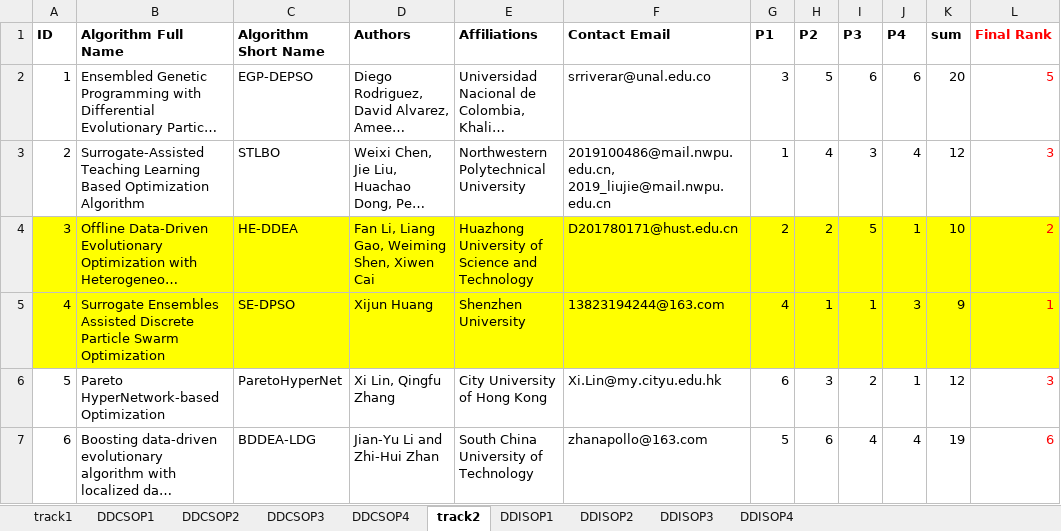
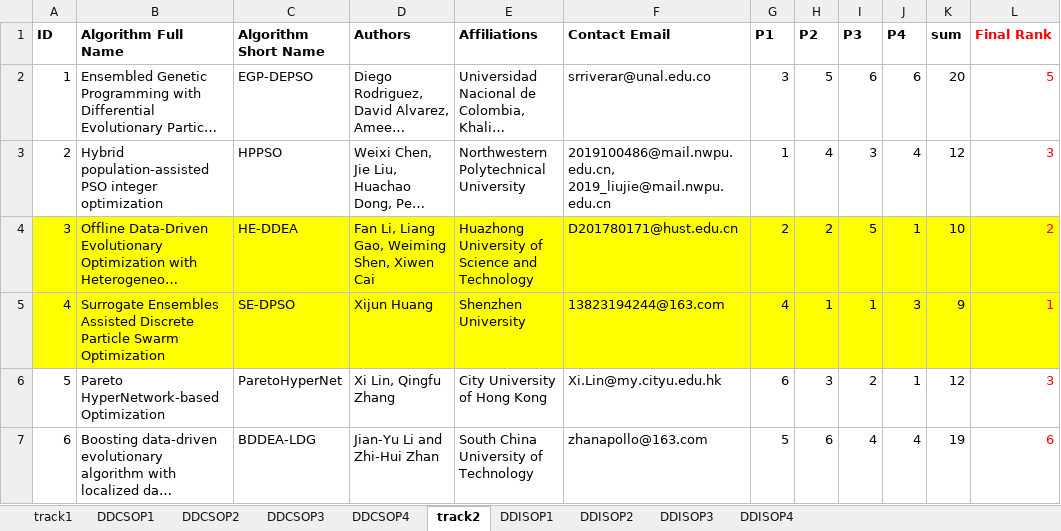
Before and after one commit to HandingWang/DDEO-WCCI2020, an Excel workbook: AlgorithmInformationResults.xlsx, sheet track2, drawn as a sheet; long unchanged cells end in …; values as stored, in another font and other column widths than the file's, no borders; the diff names each change by its address in the sheet, - before the commit and + after, or states it on an @@ line.

```diff
--- a/AlgorithmInformationResults.xlsx (sheet track2)
+++ b/AlgorithmInformationResults.xlsx (sheet track2)
-B3 (Algorithm Full Name): Surrogate-Assisted Teaching Learning Based Optimization Algorithm
+B3 (Algorithm Full Name): Hybrid population-assisted PSO integer optimization
-C3 (Algorithm Short Name): STLBO
+C3 (Algorithm Short Name): HPPSO
```
Also changed, not shown: sheet track1, 1 other file.
